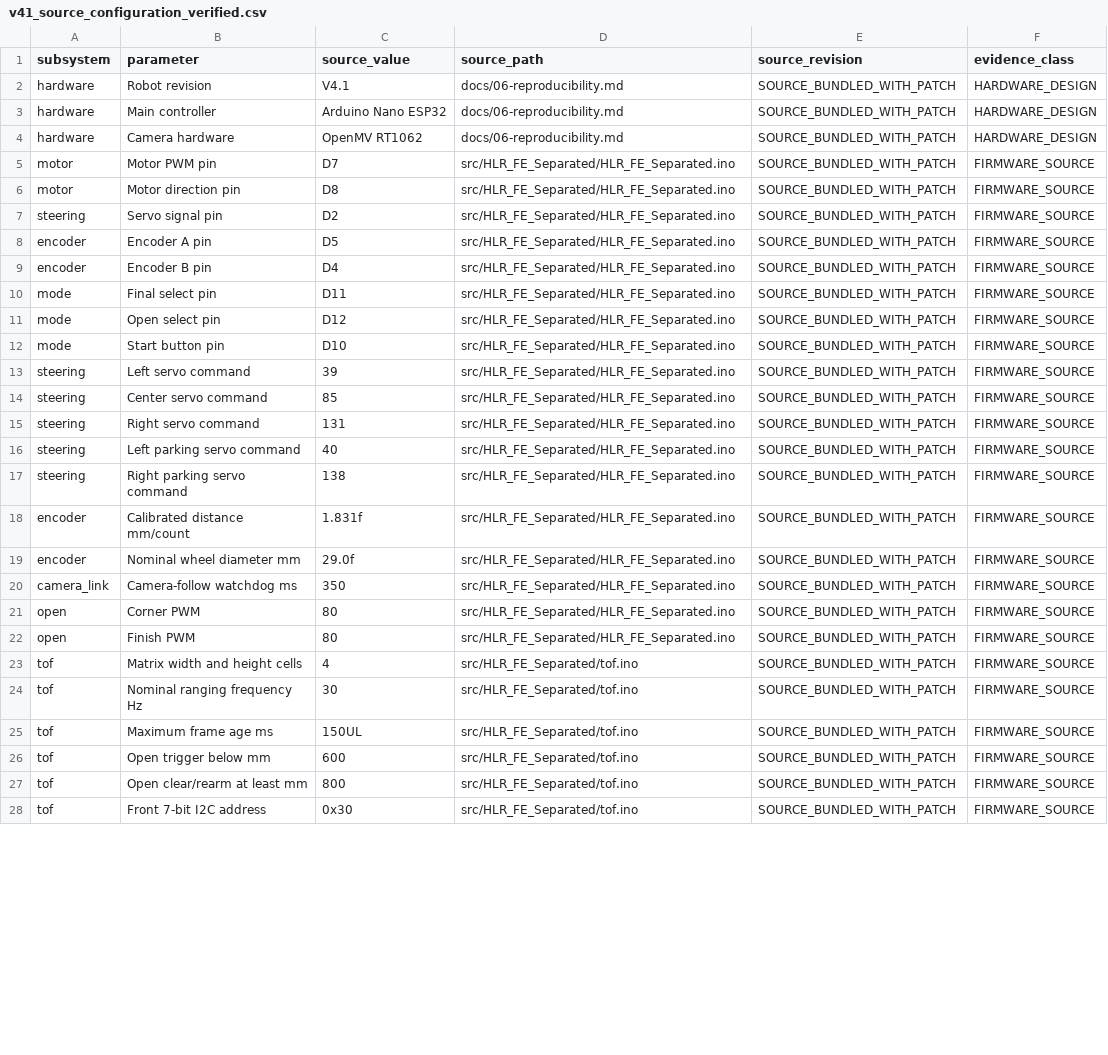
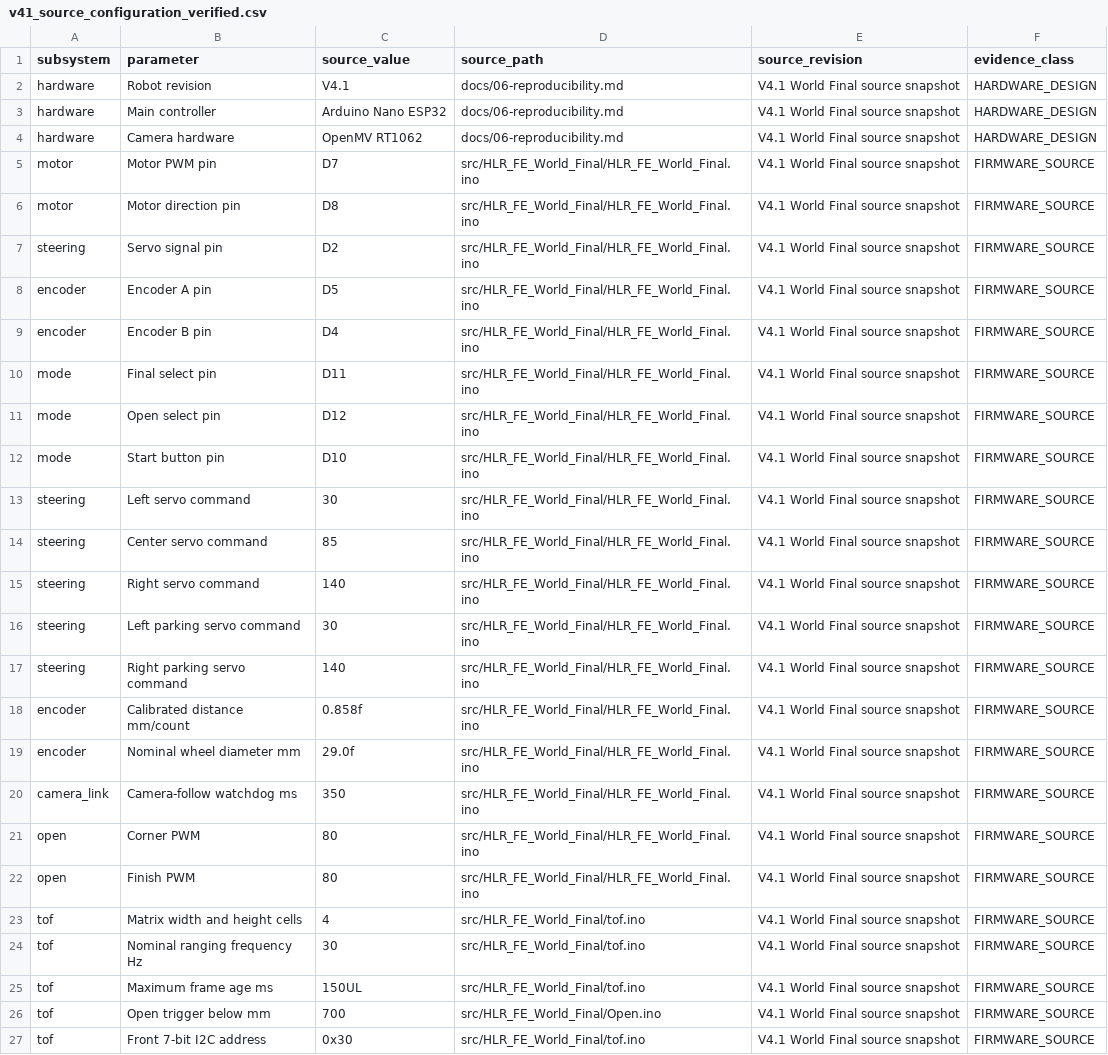
Before and after one commit to andreipopescufilimon/WRO2026_Future_Engineers, a CSV file: docs/validation/v41_source_configuration_verified.csv, drawn as a sheet; only a part is shown; removed rows and columns are numbered as before the commit, all else as after; the diff covers the shown part only; the diff names each change by its address in the sheet, - before the commit and + after, or states it on an @@ line.

```diff
--- a/docs/validation/v41_source_configuration_verified.csv
+++ b/docs/validation/v41_source_configuration_verified.csv
-E2:E26 (source_revision): SOURCE_BUNDLED_WITH_PATCH
+E2:E26 (source_revision): V4.1 World Final source snapshot
-D5:D22 (source_path): src/HLR_FE_Separated/HLR_FE_Separated.ino
+D5:D22 (source_path): src/HLR_FE_World_Final/HLR_FE_World_Final.ino
-C13 (source_value): 39
+C13 (source_value): 30
-C15 (source_value): 131
+C15 (source_value): 140
-C16 (source_value): 40
+C16 (source_value): 30
-C17 (source_value): 138
+C17 (source_value): 140
-C18 (source_value): 1.831f
+C18 (source_value): 0.858f
-D23:D25 (source_path): src/HLR_FE_Separated/tof.ino
+D23:D25 (source_path): src/HLR_FE_World_Final/tof.ino
-C26 (source_value): 600
+C26 (source_value): 700
-D26 (source_path): src/HLR_FE_Separated/tof.ino
+D26 (source_path): src/HLR_FE_World_Final/Open.ino
-row 27: tof | Open clear/rearm at least mm | 800 | src/HLR_FE_Separated/tof.ino | SOURCE_BUNDLED_WITH_PATCH | FIRMWARE_SOURCE
-D27 (source_path): src/HLR_FE_Separated/tof.ino
+D27 (source_path): src/HLR_FE_World_Final/tof.ino
-E27 (source_revision): SOURCE_BUNDLED_WITH_PATCH
+E27 (source_revision): V4.1 World Final source snapshot
```
Also changed, not shown: 8 added rows and 24 edited cells elsewhere in this file, docs/validation/DATASET_INDEX.csv, docs/validation/physical/functional_checks.csv, 28 other files.
